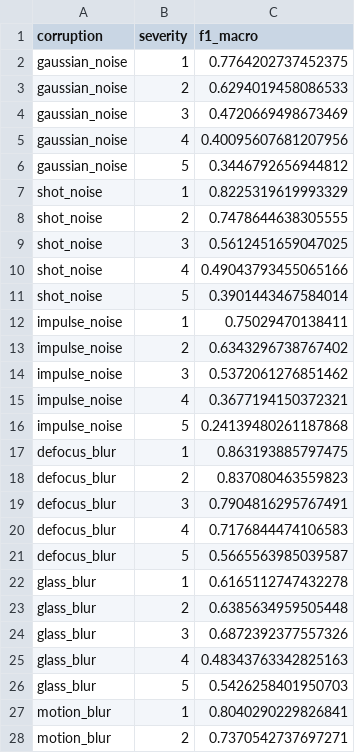
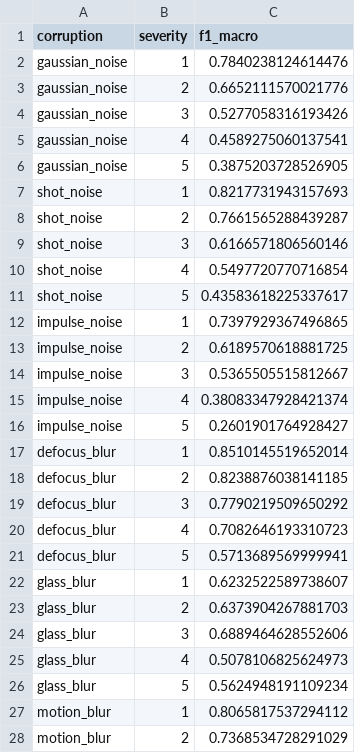
Before and after one commit to SamuelWaridel/OptML-project, a CSV file: Results_Corruption/VGGLike_Adam.csv, drawn as a sheet; only a part is shown; the diff covers the shown part only.

```diff
--- a/Results_Corruption/VGGLike_Adam.csv
+++ b/Results_Corruption/VGGLike_Adam.csv
@@ -1,28 +1,28 @@
 corruption,severity,f1_macro
-gaussian_noise,1,0.7764202737452375
-gaussian_noise,2,0.6294019458086533
-gaussian_noise,3,0.4720669498673469
-gaussian_noise,4,0.40095607681207956
-gaussian_noise,5,0.3446792656944812
-shot_noise,1,0.8225319619993329
-shot_noise,2,0.7478644638305555
-shot_noise,3,0.5612451659047025
-shot_noise,4,0.49043793455065166
-shot_noise,5,0.3901443467584014
-impulse_noise,1,0.75029470138411
-impulse_noise,2,0.6343296738767402
-impulse_noise,3,0.5372061276851462
-impulse_noise,4,0.3677194150372321
-impulse_noise,5,0.24139480261187868
-defocus_blur,1,0.863193885797475
-defocus_blur,2,0.837080463559823
-defocus_blur,3,0.7904816295767491
-defocus_blur,4,0.7176844474106583
-defocus_blur,5,0.5665563985039587
-glass_blur,1,0.6165112747432278
-glass_blur,2,0.6385634959505448
-glass_blur,3,0.6872392377557326
-glass_blur,4,0.48343763342825163
-glass_blur,5,0.5426258401950703
-motion_blur,1,0.8040290229826841
-motion_blur,2,0.7370542737697271
+gaussian_noise,1,0.7840238124614476
+gaussian_noise,2,0.6652111570021776
+gaussian_noise,3,0.5277058316193426
+gaussian_noise,4,0.4589275060137541
+gaussian_noise,5,0.3875203728526905
+shot_noise,1,0.8217731943157693
+shot_noise,2,0.7661565288439287
+shot_noise,3,0.6166571806560146
+shot_noise,4,0.5497720770716854
+shot_noise,5,0.43583618225337617
+impulse_noise,1,0.7397929367496865
+impulse_noise,2,0.6189570618881725
+impulse_noise,3,0.5365505515812667
+impulse_noise,4,0.38083347928421374
+impulse_noise,5,0.2601901764928427
+defocus_blur,1,0.8510145519652014
+defocus_blur,2,0.8238876038141185
+defocus_blur,3,0.7790219509650292
+defocus_blur,4,0.7082646193310723
+defocus_blur,5,0.5713689569999941
+glass_blur,1,0.6232522589738607
+glass_blur,2,0.6373904267881703
+glass_blur,3,0.6889464628552606
+glass_blur,4,0.5078106825624973
+glass_blur,5,0.5624948191109234
+motion_blur,1,0.8065817537294112
+motion_blur,2,0.7368534728291029
```
Also changed, not shown: 48 edited cells elsewhere in this file, Results_Corruption/DenseNet_Adam.csv, Results_Corruption/ResNet_Adam.csv, 3 other files.
